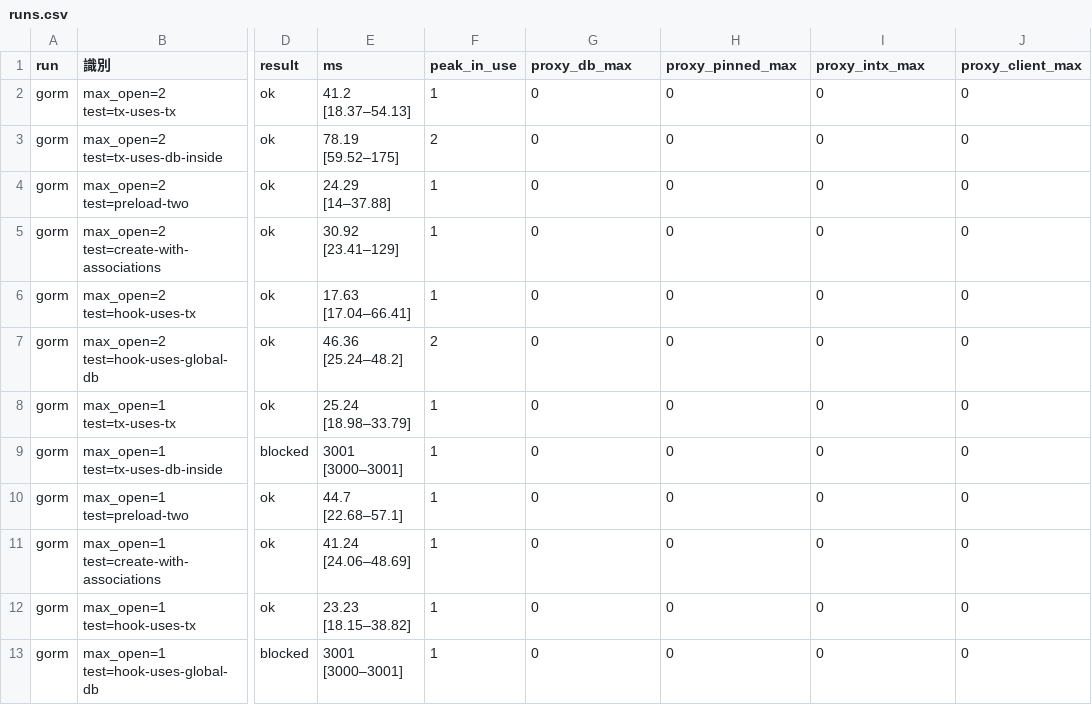
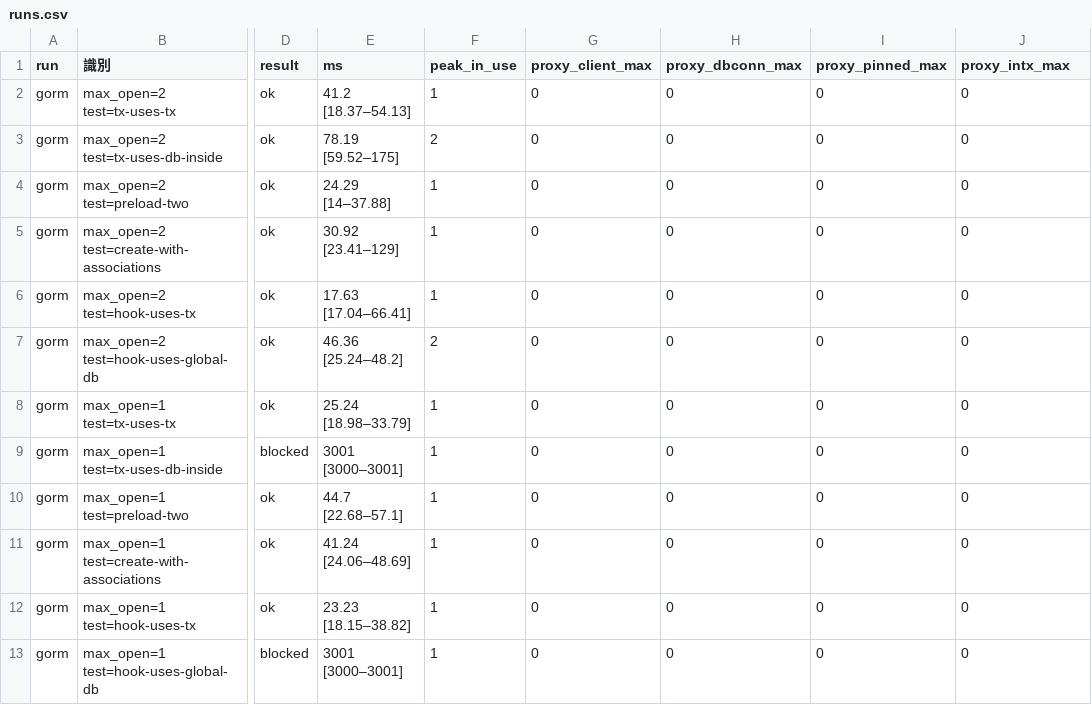
Before and after one commit to aq35/go-sql-pool-rds-proxy, a CSV file: results/pat-gorm-pool__db.r6g.large/runs.csv, drawn as a sheet; only a part is shown, gaps mark what is left out; the diff names each change by its address in the sheet, - before the commit and + after, or states it on an @@ line.

```diff
--- a/results/pat-gorm-pool__db.r6g.large/runs.csv
+++ b/results/pat-gorm-pool__db.r6g.large/runs.csv
-G1: proxy_db_max
+G1: proxy_client_max
-H1: proxy_pinned_max
+H1: proxy_dbconn_max
-I1: proxy_intx_max
+I1: proxy_pinned_max
-J1: proxy_client_max
+J1: proxy_intx_max
```
Also changed, not shown: results/_smoke-2026-11-17/pat-gorm-pool__db.r6g.large/runs.csv, results/lifecycle-sync__db.r6g.large/runs.csv, 7 other files.
